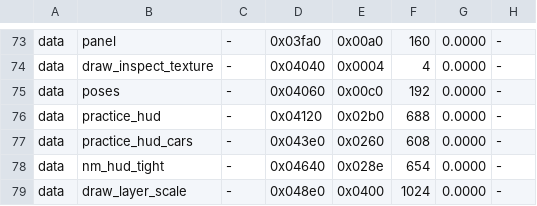
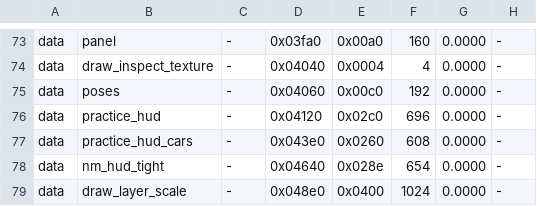
Before and after one commit to dfchil/daytona-arcade-recomp, a TSV file: platform/dreamcast-native/config/hot_layout.tsv, drawn as a sheet; only a part is shown, gaps mark what is left out.

```diff
--- a/platform/dreamcast-native/config/hot_layout.tsv
+++ b/platform/dreamcast-native/config/hot_layout.tsv
@@ -75,3 +75,3 @@ data	draw_inspect_texture	-	0x04040	0x0004	4	0.0000	-
 data	poses	-	0x04060	0x00c0	192	0.0000	-
-data	practice_hud	-	0x04120	0x02b0	688	0.0000	-
+data	practice_hud	-	0x04120	0x02c0	696	0.0000	-
 data	practice_hud_cars	-	0x043e0	0x0260	608	0.0000	-
```
Also changed, not shown: 12 other files.
